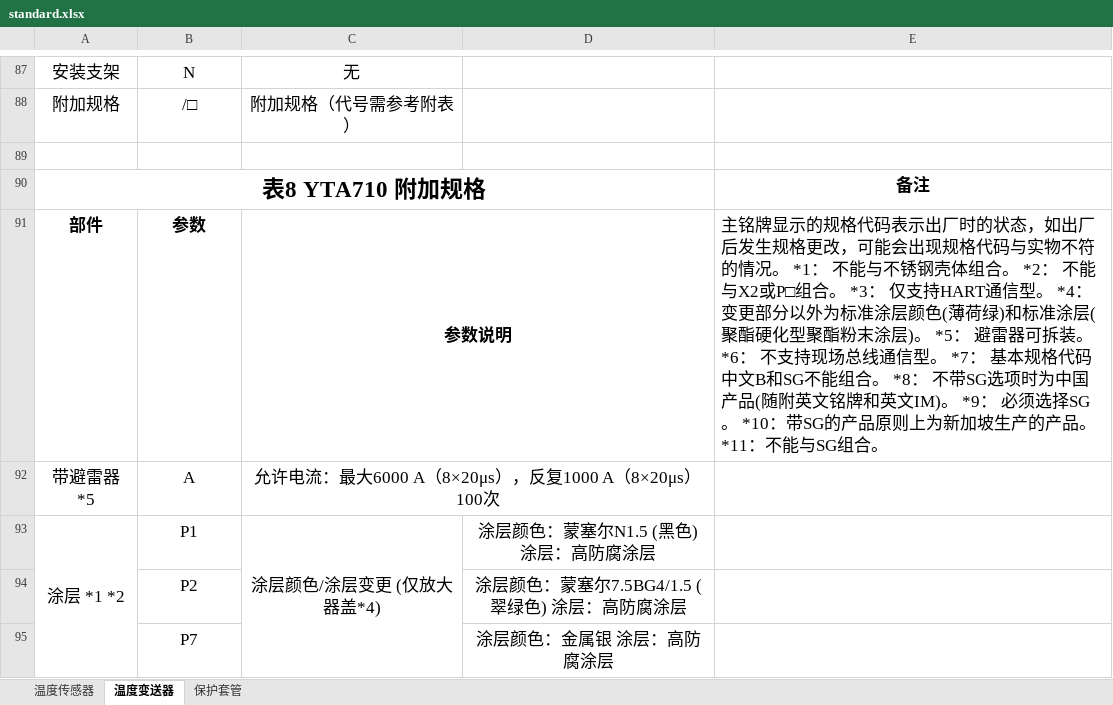
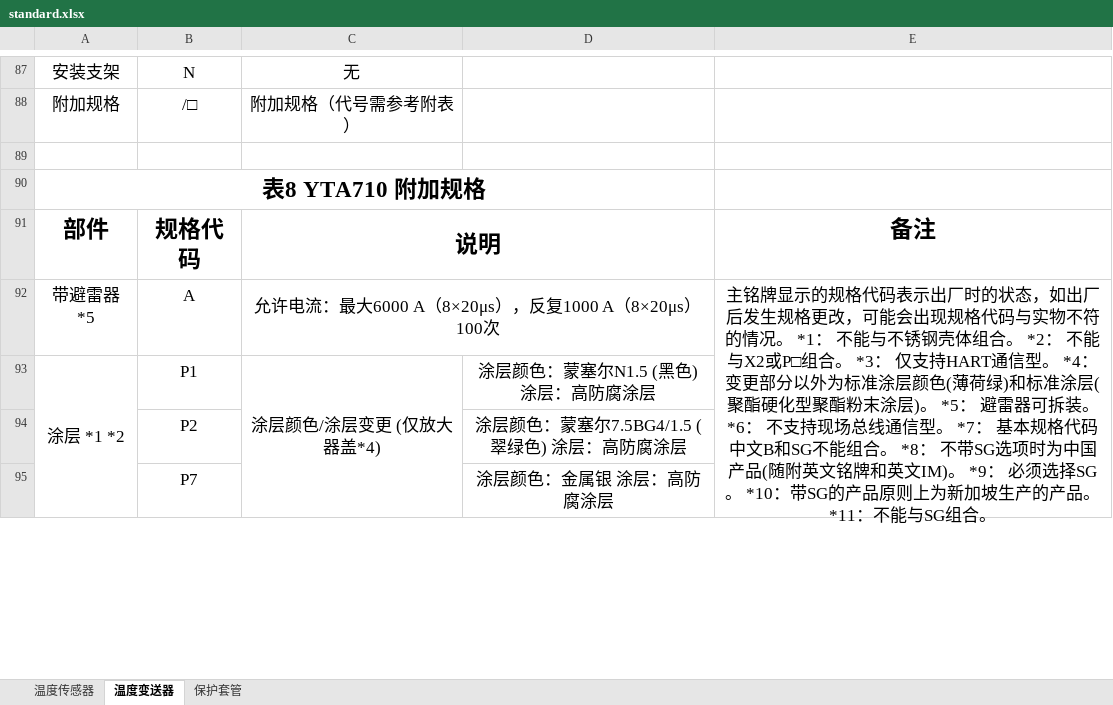
Before and after one commit to FiresJoeng/sensor_seg, an Excel workbook: libs/standard.xlsx, sheet 温度变送器, drawn as a sheet; only a part is shown, gaps mark what is left out; values as stored, in another font and other column widths than the file's, no borders; the diff covers the shown part only; the diff names each change by its address in the sheet, - before the commit and + after, or states it on an @@ line.

```diff
--- a/libs/standard.xlsx (sheet 温度变送器)
+++ b/libs/standard.xlsx (sheet 温度变送器)
-E90: 备注
+E90: (empty)
@@ A91:C91 text size: larger @@
-B91: 参数
+B91: 规格代码
-C91: 参数说明
+C91: 说明
-E91: 主铭牌显示的规格代码表示出厂时的状态，如出厂后发生规格更改，可能会出现规格代码与实物不符的情况。 *1： 不能与不锈钢壳体组合。 *2： 不能与X2或P□组合。 *3： 仅支持HART通信型。 *4： 变更部分以外为标准涂层颜色(薄荷绿)和标准涂层(聚酯硬化型聚酯粉末涂层)。 *5： 避雷器可拆装。 *6： 不支持现场总线通信型。 *7： 基本规格代码中文B和SG不能组合。 *8： 不带SG选项时为中国产品(随附英文铭牌和英文IM)。 *9： 必须选择SG。 *10：带SG的产品原则上为新加坡生产的产品。 *11：不能与SG组合。
+E91: 备注
@@ E91 text size: larger, bold: off → on, alignment: left → center @@
-E92: (empty)
+E92: 主铭牌显示的规格代码表示出厂时的状态，如出厂后发生规格更改，可能会出现规格代码与实物不符的情况。 *1： 不能与不锈钢壳体组合。 *2： 不能与X2或P□组合。 *3： 仅支持HART通信型。 *4： 变更部分以外为标准涂层颜色(薄荷绿)和标准涂层(聚酯硬化型聚酯粉末涂层)。 *5： 避雷器可拆装。 *6： 不支持现场总线通信型。 *7： 基本规格代码中文B和SG不能组合。 *8： 不带SG选项时为中国产品(随附英文铭牌和英文IM)。 *9： 必须选择SG。 *10：带SG的产品原则上为新加坡生产的产品。 *11：不能与SG组合。
+E92:E107 merged
```
Also changed, not shown: 1 added row, 1 removed row, 16 edited cells and cell formats elsewhere in this sheet, sheet 保护套管, sheet 温度传感器, 1 other file.
